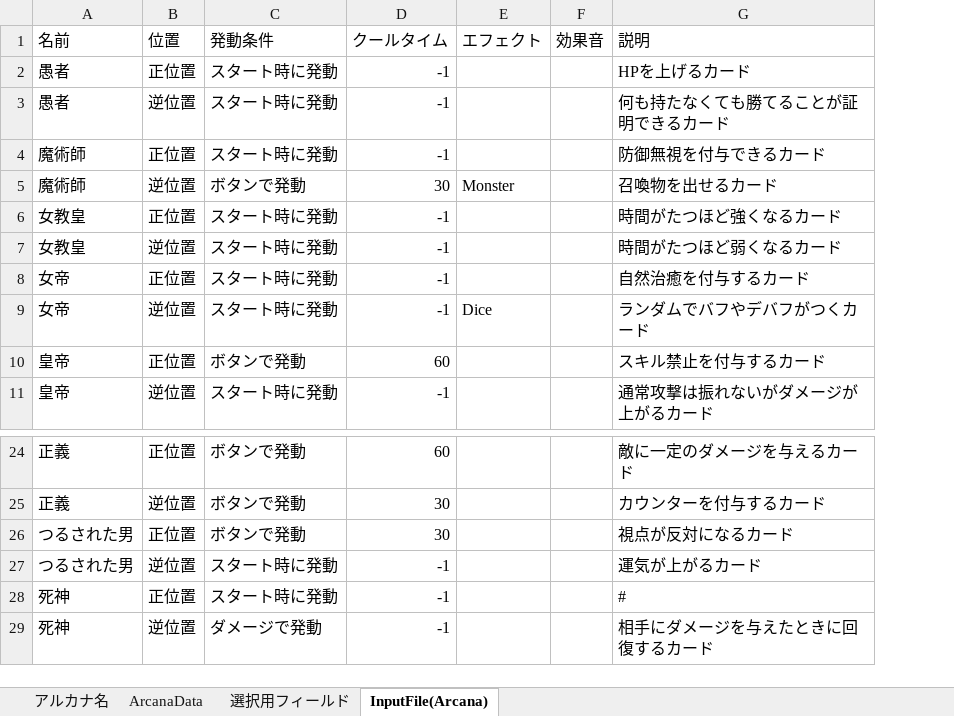
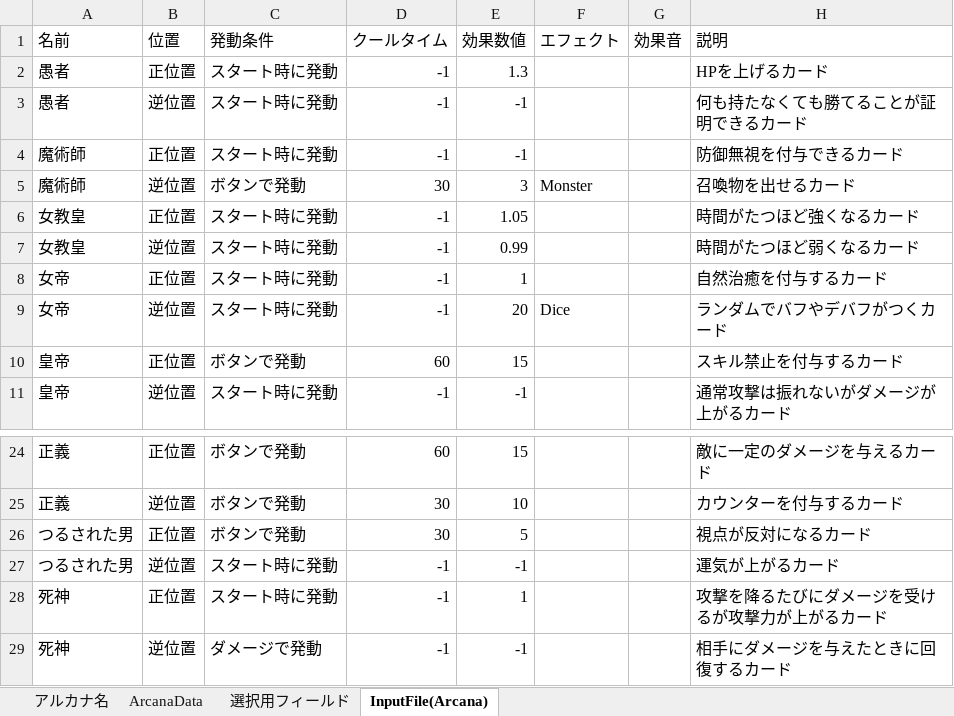
Before and after one commit to nira952/Arcanumber, an Excel workbook: Assets/_Project/Excel/ArcanaData.xlsx, sheet InputFile(Arcana), drawn as a sheet; only a part is shown, gaps mark what is left out; values as stored, in another font and other column widths than the file's, no borders; table styles not drawn; addresses are those after the commit; the diff names each change by its address in the sheet, - before the commit and + after, or states it on an @@ line.

```diff
--- a/Assets/_Project/Excel/ArcanaData.xlsx (sheet InputFile(Arcana))
+++ b/Assets/_Project/Excel/ArcanaData.xlsx (sheet InputFile(Arcana))
+column E (効果数値), rows 2-11: 1.3 | -1 | -1 | 3 | 1.05 | 0.99 | 1 | 20 | 15 | -1; rows 24-29: 15 | 10 | 5 | -1 | 1 | -1
-H28 (説明): #
+H28 (説明): 攻撃を降るたびにダメージを受けるが攻撃力が上がるカード
```
Also changed, not shown: sheet ArcanaData, 33 other files.
